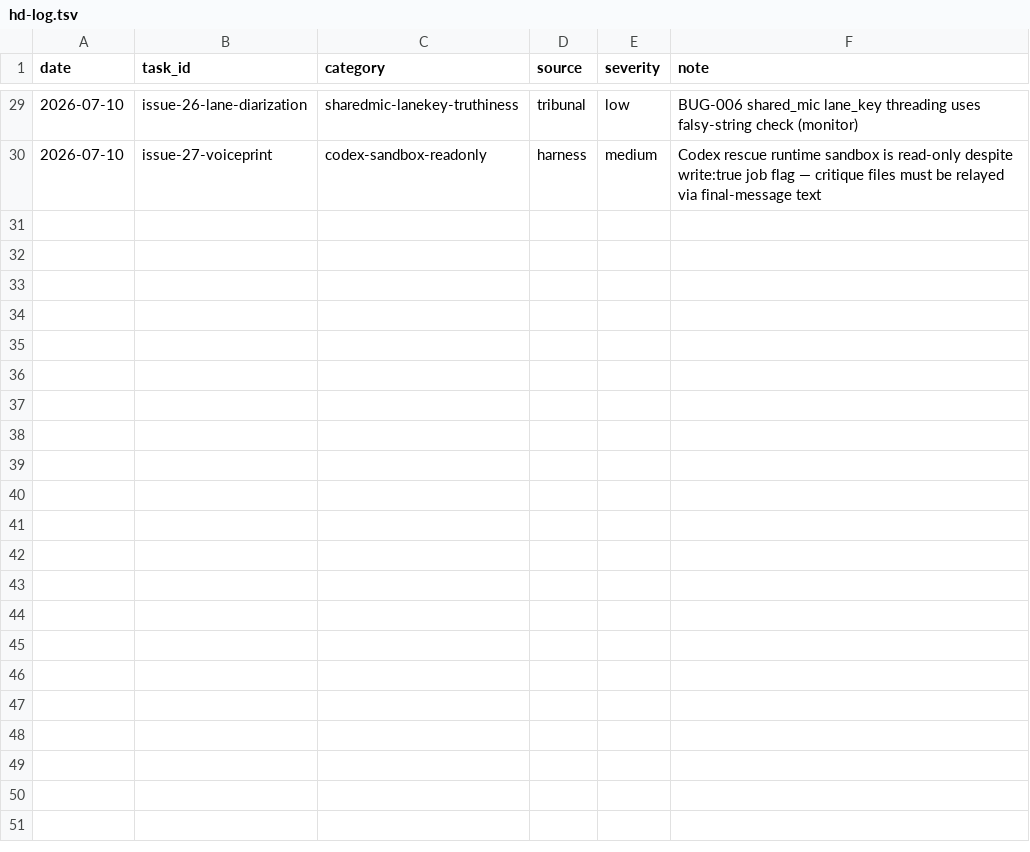
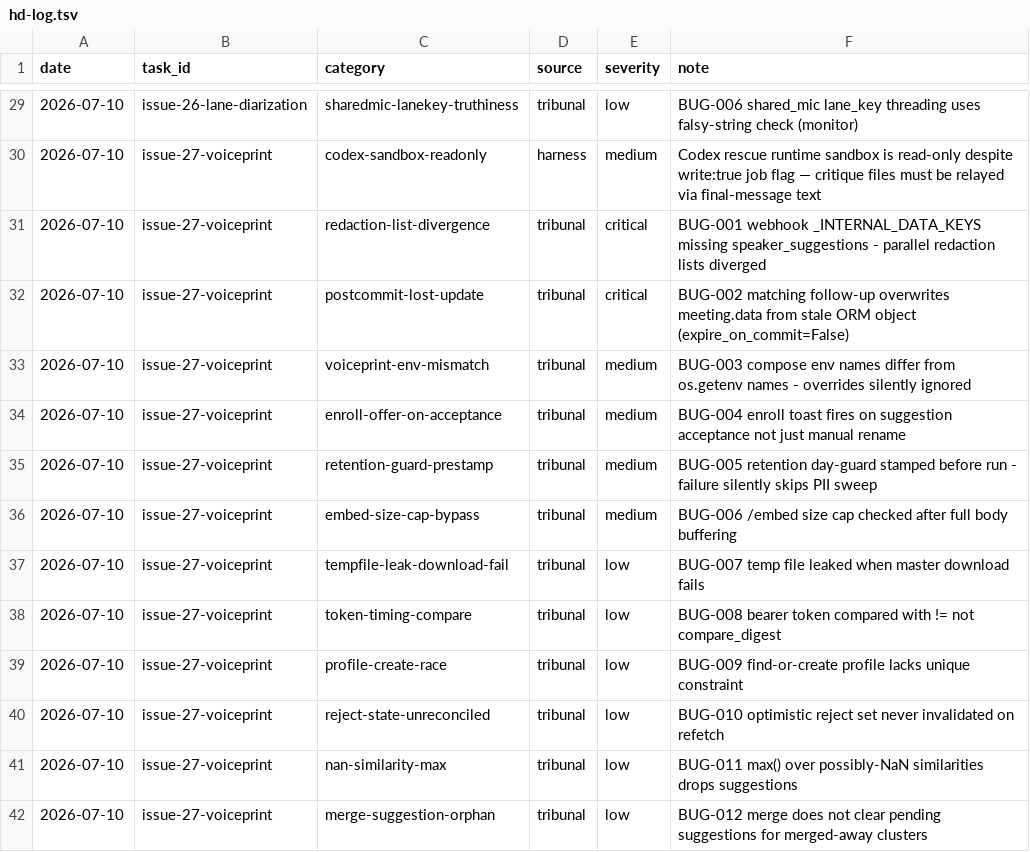
Before and after one commit to FoundD-oka/generic_tldv, a TSV file: .pipeline/rules/hd-log.tsv, drawn as a sheet; only a part is shown, gaps mark what is left out; the diff names each change by its address in the sheet, - before the commit and + after, or states it on an @@ line.

```diff
--- a/.pipeline/rules/hd-log.tsv
+++ b/.pipeline/rules/hd-log.tsv
+row 31: 2026-07-10 | issue-27-voiceprint | redaction-list-divergence | tribunal | critical | BUG-001 webhook _INTERNAL_DATA_KEYS missing speaker_suggestions - parallel redaction lists diverged
+row 32: 2026-07-10 | issue-27-voiceprint | postcommit-lost-update | tribunal | critical | BUG-002 matching follow-up overwrites meeting.data from stale ORM object (expire_on_commit=False)
+row 33: 2026-07-10 | issue-27-voiceprint | voiceprint-env-mismatch | tribunal | medium | BUG-003 compose env names differ from os.getenv names - overrides silently ignored
+row 34: 2026-07-10 | issue-27-voiceprint | enroll-offer-on-acceptance | tribunal | medium | BUG-004 enroll toast fires on suggestion acceptance not just manual rename
+row 35: 2026-07-10 | issue-27-voiceprint | retention-guard-prestamp | tribunal | medium | BUG-005 retention day-guard stamped before run - failure silently skips PII sweep
+row 36: 2026-07-10 | issue-27-voiceprint | embed-size-cap-bypass | tribunal | medium | BUG-006 /embed size cap checked after full body buffering
+row 37: 2026-07-10 | issue-27-voiceprint | tempfile-leak-download-fail | tribunal | low | BUG-007 temp file leaked when master download fails
+row 38: 2026-07-10 | issue-27-voiceprint | token-timing-compare | tribunal | low | BUG-008 bearer token compared with != not compare_digest
+row 39: 2026-07-10 | issue-27-voiceprint | profile-create-race | tribunal | low | BUG-009 find-or-create profile lacks unique constraint
+row 40: 2026-07-10 | issue-27-voiceprint | reject-state-unreconciled | tribunal | low | BUG-010 optimistic reject set never invalidated on refetch
+row 41: 2026-07-10 | issue-27-voiceprint | nan-similarity-max | tribunal | low | BUG-011 max() over possibly-NaN similarities drops suggestions
+row 42: 2026-07-10 | issue-27-voiceprint | merge-suggestion-orphan | tribunal | low | BUG-012 merge does not clear pending suggestions for merged-away clusters
```
Also changed, not shown: 25 other files.
